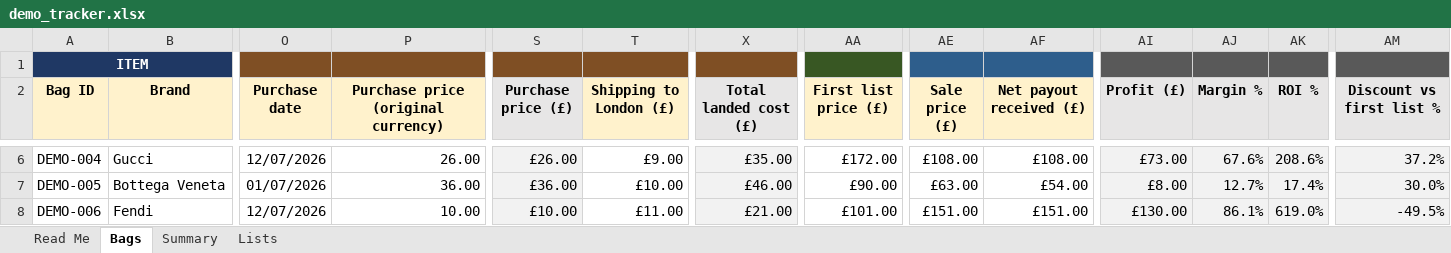
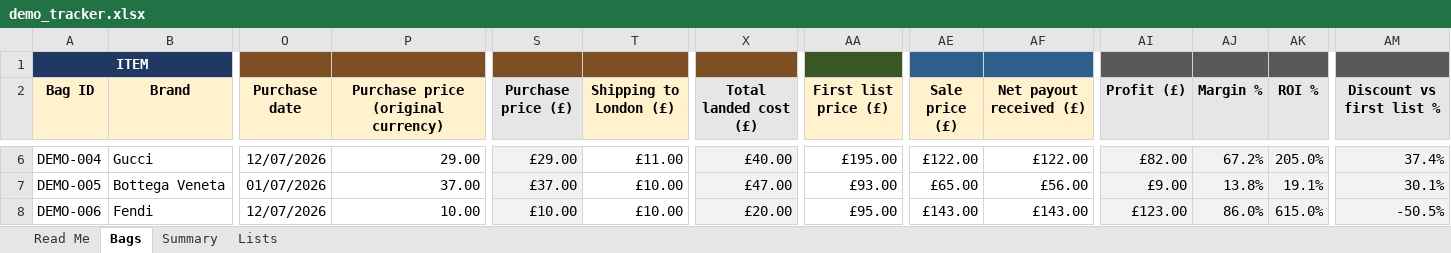
Before and after one commit to mwhan99/luxury-resale-analytics, an Excel workbook: data/demo_tracker.xlsx, sheet Bags, drawn as a sheet; only a part is shown, gaps mark what is left out; values as stored, in another font and other column widths than the file's, no borders; charts and pictures not drawn; the diff covers the shown part only; the diff names each change by its address in the sheet, - before the commit and + after, or states it on an @@ line.

```diff
--- a/data/demo_tracker.xlsx (sheet Bags)
+++ b/data/demo_tracker.xlsx (sheet Bags)
-P6: 26.00
+P6: 29.00
-S6 (Purchase price (£)): £26.00
+S6 (Purchase price (£)): £29.00
-T6 (Shipping to London (£)): £9.00
+T6 (Shipping to London (£)): £11.00
-X6 (Total landed cost (£)): £35.00
+X6 (Total landed cost (£)): £40.00
-AA6 (First list price (£)): £172.00
+AA6 (First list price (£)): £195.00
-AE6 (Sale price (£)): £108.00
+AE6 (Sale price (£)): £122.00
-AF6 (Net payout received (£)): £108.00
+AF6 (Net payout received (£)): £122.00
-AI6 (Profit (£)): £73.00
+AI6 (Profit (£)): £82.00
-AJ6 (Margin %): 67.6%
+AJ6 (Margin %): 67.2%
-AK6 (ROI %): 208.6%
+AK6 (ROI %): 205.0%
-AM6 (Discount vs first list %): 37.2%
+AM6 (Discount vs first list %): 37.4%
-P7: 36.00
+P7: 37.00
-S7 (Purchase price (£)): £36.00
+S7 (Purchase price (£)): £37.00
-X7 (Total landed cost (£)): £46.00
+X7 (Total landed cost (£)): £47.00
-AA7 (First list price (£)): £90.00
+AA7 (First list price (£)): £93.00
-AE7 (Sale price (£)): £63.00
+AE7 (Sale price (£)): £65.00
-AF7 (Net payout received (£)): £54.00
+AF7 (Net payout received (£)): £56.00
-AI7 (Profit (£)): £8.00
+AI7 (Profit (£)): £9.00
-AJ7 (Margin %): 12.7%
+AJ7 (Margin %): 13.8%
-AK7 (ROI %): 17.4%
+AK7 (ROI %): 19.1%
-AM7 (Discount vs first list %): 30.0%
+AM7 (Discount vs first list %): 30.1%
-T8 (Shipping to London (£)): £11.00
+T8 (Shipping to London (£)): £10.00
-X8 (Total landed cost (£)): £21.00
+X8 (Total landed cost (£)): £20.00
-AA8 (First list price (£)): £101.00
+AA8 (First list price (£)): £95.00
-AE8 (Sale price (£)): £151.00
+AE8 (Sale price (£)): £143.00
-AF8 (Net payout received (£)): £151.00
+AF8 (Net payout received (£)): £143.00
-AI8 (Profit (£)): £130.00
+AI8 (Profit (£)): £123.00
-AJ8 (Margin %): 86.1%
+AJ8 (Margin %): 86.0%
-AK8 (ROI %): 619.0%
+AK8 (ROI %): 615.0%
-AM8 (Discount vs first list %): -49.5%
+AM8 (Discount vs first list %): -50.5%
```
Also changed, not shown: 1 added row and 108 edited cells elsewhere in this sheet, sheet Summary, 4 other files.
